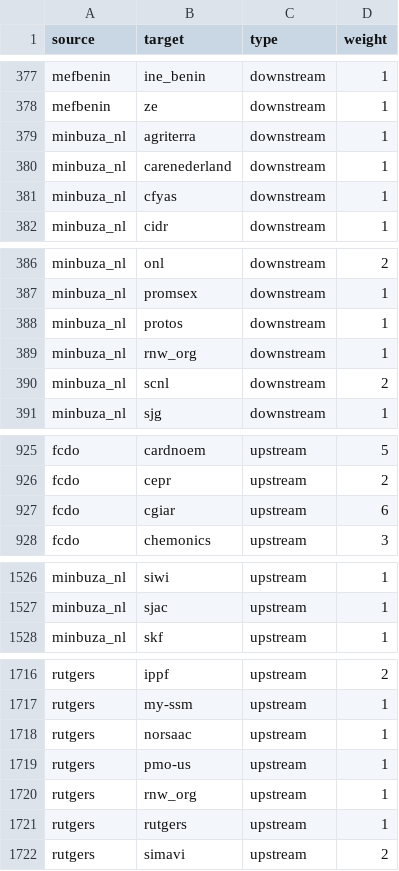
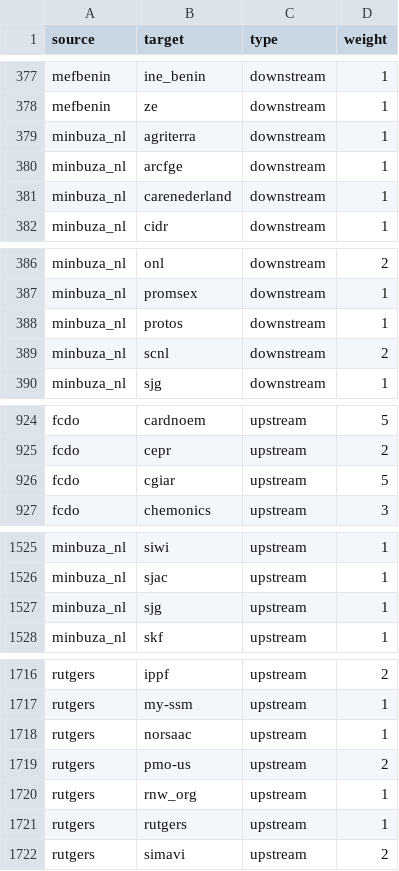
Before and after one commit to andylolz/traceability, a CSV file: links.csv, drawn as a sheet; only a part is shown, gaps mark what is left out.

Commit message:
Deploying to gh-pages from  @ 3dd9fb0169f10f756769f0839059b05ec664e5b7 🚀

```diff
--- a/links.csv
+++ b/links.csv
@@ -379,4 +379,4 @@ mefbenin,ze,downstream,1
 minbuza_nl,agriterra,downstream,1
+minbuza_nl,arcfge,downstream,1
 minbuza_nl,carenederland,downstream,1
-minbuza_nl,cfyas,downstream,1
 minbuza_nl,cidr,downstream,1
@@ -388,3 +388,2 @@ minbuza_nl,promsex,downstream,1
 minbuza_nl,protos,downstream,1
-minbuza_nl,rnw_org,downstream,1
 minbuza_nl,scnl,downstream,2
@@ -926,3 +925,3 @@ fcdo,cardnoem,upstream,5
 fcdo,cepr,upstream,2
-fcdo,cgiar,upstream,6
+fcdo,cgiar,upstream,5
 fcdo,chemonics,upstream,3
@@ -1527,2 +1526,3 @@ minbuza_nl,siwi,upstream,1
 minbuza_nl,sjac,upstream,1
+minbuza_nl,sjg,upstream,1
 minbuza_nl,skf,upstream,1
@@ -1718,3 +1718,3 @@ rutgers,my-ssm,upstream,1
 rutgers,norsaac,upstream,1
-rutgers,pmo-us,upstream,1
+rutgers,pmo-us,upstream,2
 rutgers,rnw_org,upstream,1
```
